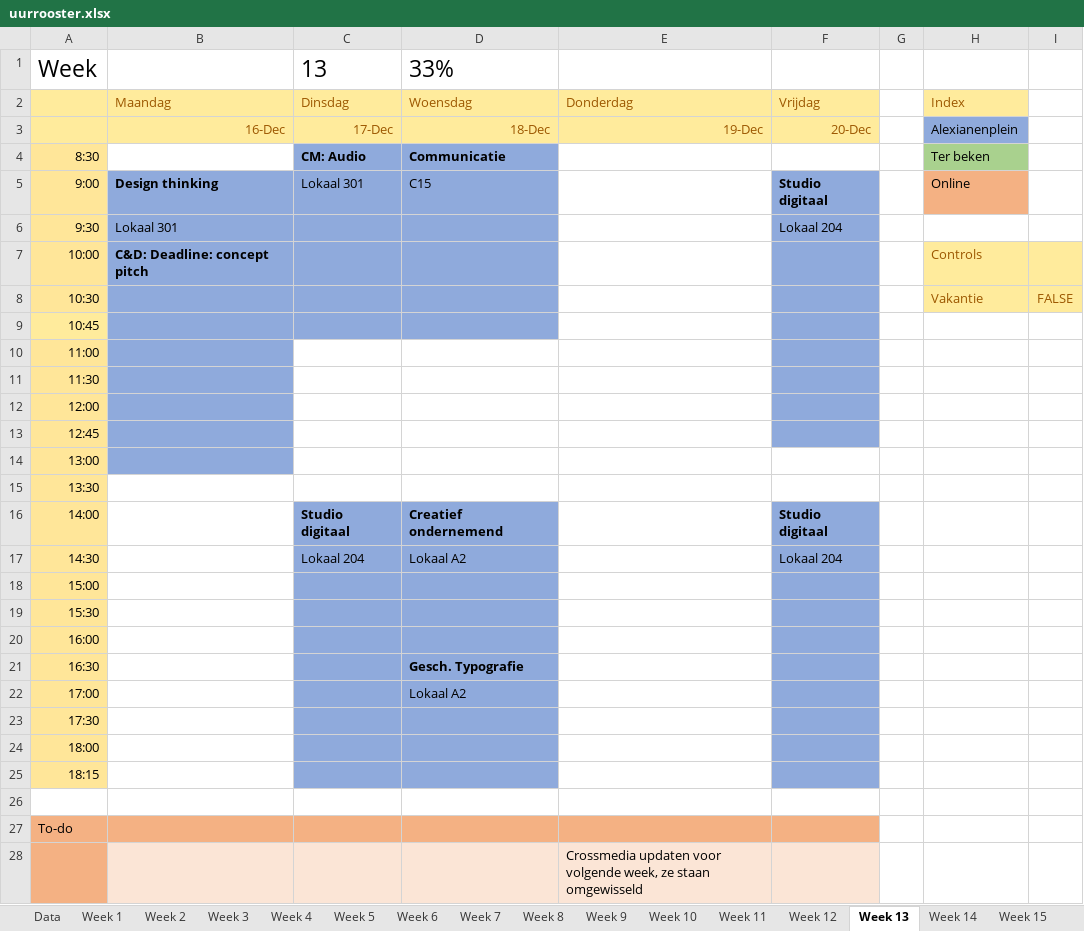
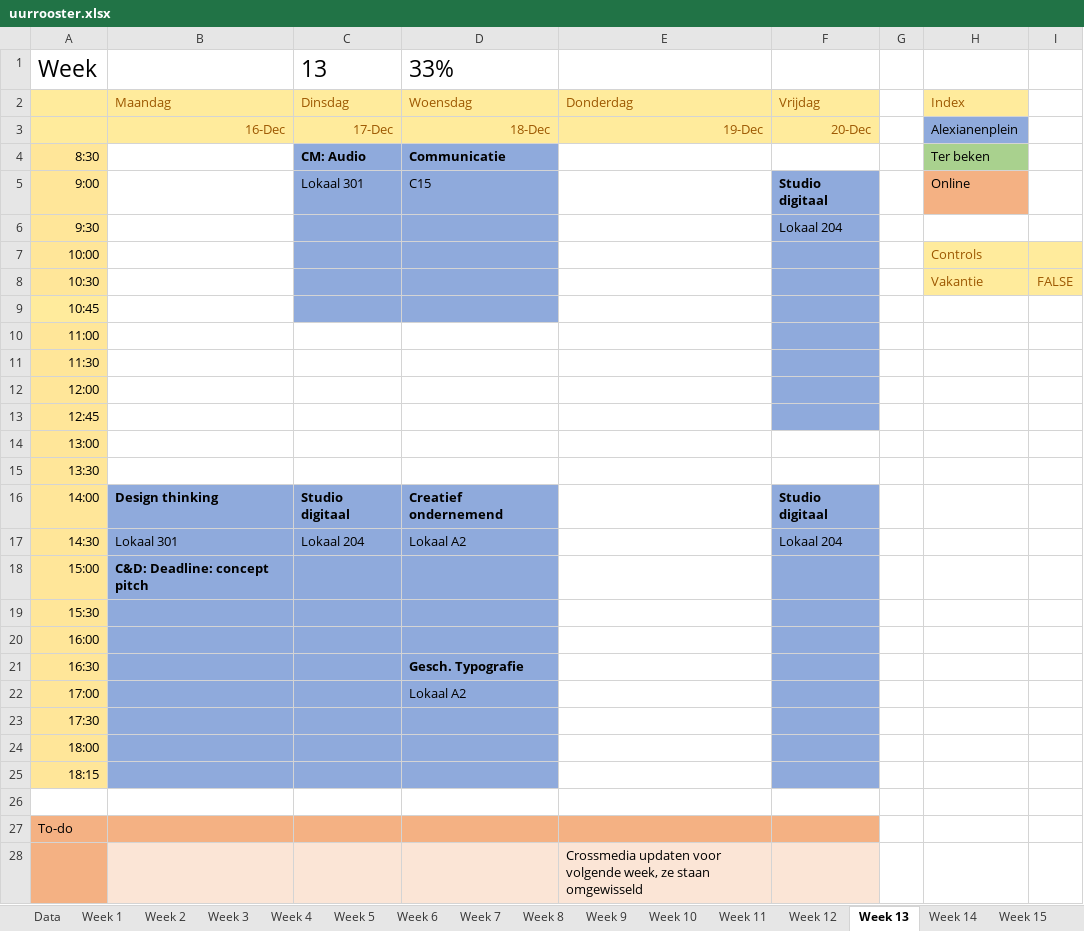
Before and after one commit to ninjahisser/LUCA-2, an Excel workbook: uurrooster.xlsx, sheet Week 13, drawn as a sheet; values as stored, in another font and other column widths than the file's, no borders; conditional formats not drawn; the diff names each change by its address in the sheet, - before the commit and + after, or states it on an @@ line.

```diff
--- a/uurrooster.xlsx (sheet Week 13)
+++ b/uurrooster.xlsx (sheet Week 13)
-B5: Design thinking
+B5: (empty)
-B5:B14 fill: #8FAADC
+B5:B14 fill: none
-B6: Lokaal 301
+B6: (empty)
-B7: C&D: Deadline: concept pitch
+B7: (empty)
-B16: (empty)
+B16: Design thinking
-B16:B25 fill: none
+B16:B25 fill: #8FAADC
-B17: (empty)
+B17: Lokaal 301
-B18: (empty)
+B18: C&D: Deadline: concept pitch
```
Also changed, not shown: sheet Week 5, sheet Week 28, sheet Week 9, sheet Week 11, sheet Week 24, sheet Week 26, 3 more sheets.
